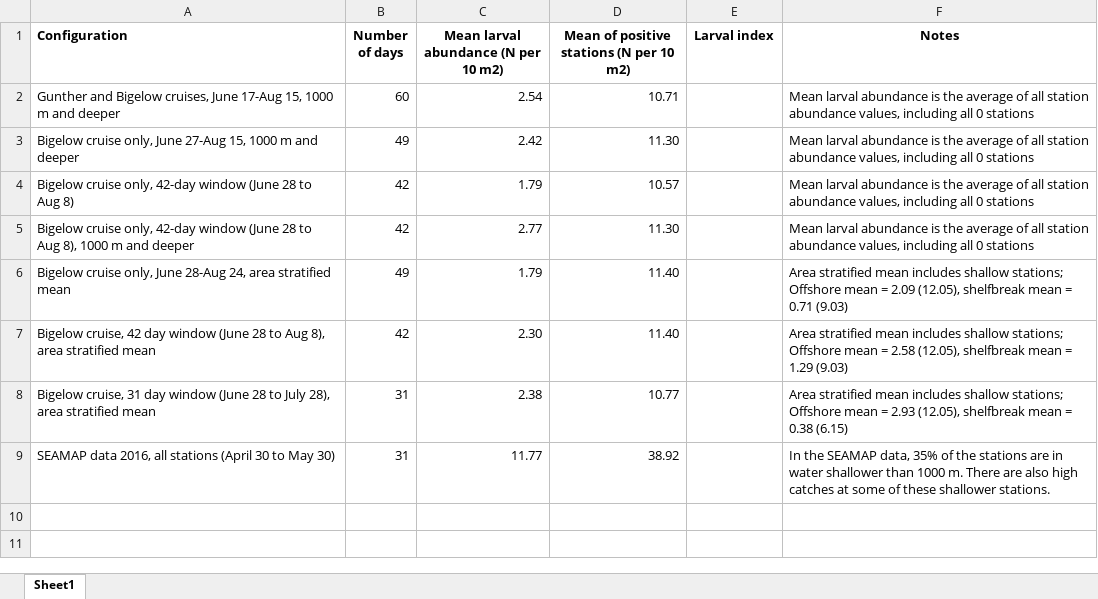
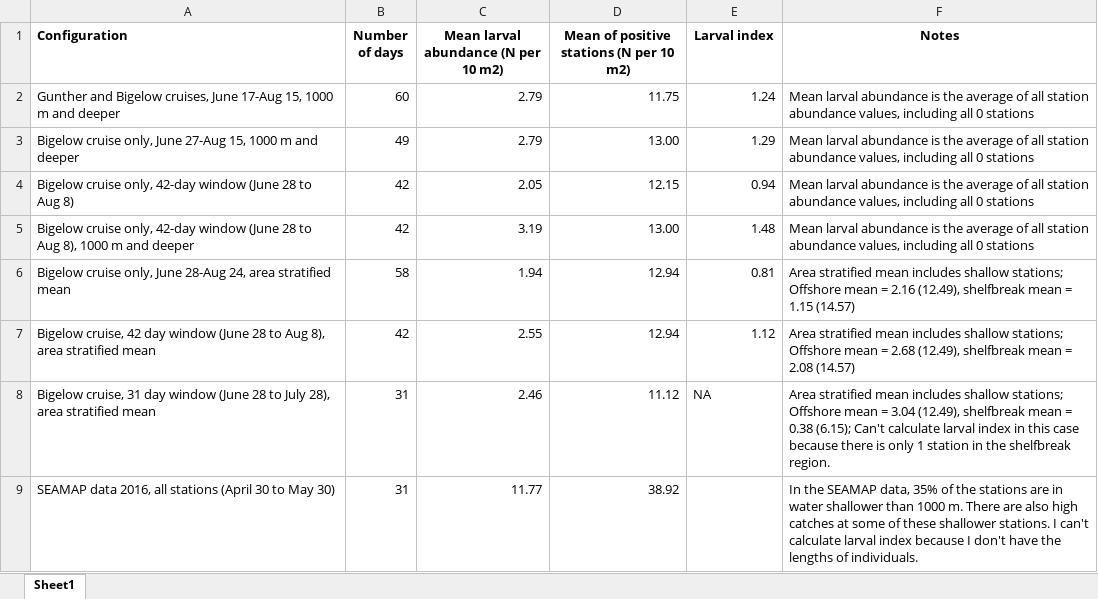
Before and after one commit to chrissy3815/SlopeSeaBluefinTuna, an Excel workbook: results/LarvalAbundSensitivity.xlsx, sheet Sheet1, drawn as a sheet; values as stored, in another font and other column widths than the file's, no borders; the diff names each change by its address in the sheet, - before the commit and + after, or states it on an @@ line.

```diff
--- a/results/LarvalAbundSensitivity.xlsx (sheet Sheet1)
+++ b/results/LarvalAbundSensitivity.xlsx (sheet Sheet1)
-C2: 2.54
+C2: 2.79
-D2: 10.71
+D2: 11.75
-E2 (Larval index): (empty)
+E2 (Larval index): 1.24
-C3: 2.42
+C3: 2.79
-D3: 11.30
+D3: 13.00
-E3 (Larval index): (empty)
+E3 (Larval index): 1.29
-C4: 1.79
+C4: 2.05
-D4: 10.57
+D4: 12.15
-E4 (Larval index): (empty)
+E4 (Larval index): 0.94
-C5: 2.77
+C5: 3.19
-D5: 11.30
+D5: 13.00
-E5 (Larval index): (empty)
+E5 (Larval index): 1.48
-B6 (Number of days): 49
+B6 (Number of days): 58
-C6: 1.79
+C6: 1.94
-D6:D7: 11.40
+D6:D7: 12.94
-E6 (Larval index): (empty)
+E6 (Larval index): 0.81
-F6 (Notes): …mean = 2.09 (12.05), shelfbreak mean = 0.71 (9.03)
+F6 (Notes): …mean = 2.16 (12.49), shelfbreak mean = 1.15 (14.57)
-C7: 2.30
+C7: 2.55
-E7 (Larval index): (empty)
+E7 (Larval index): 1.12
-F7 (Notes): …mean = 2.58 (12.05), shelfbreak mean = 1.29 (9.03)
+F7 (Notes): …mean = 2.68 (12.49), shelfbreak mean = 2.08 (14.57)
-C8: 2.38
+C8: 2.46
-D8: 10.77
+D8: 11.12
-E8 (Larval index): (empty)
+E8 (Larval index): NA
-F8 (Notes): …mean = 2.93 (12.05), shelfbreak mean = 0.38 (6.15)
+F8 (Notes): …mean = 3.04 (12.49), shelfbreak mean = 0.38 (6.15); Can't calculate larval index in this case because there is only 1 station in the shelfbreak region.
-F9 (Notes): …shallower stations.
+F9 (Notes): …shallower stations. I can't calculate larval index because I don't have the lengths of individuals.
```
Also changed, not shown: 15 other files.
